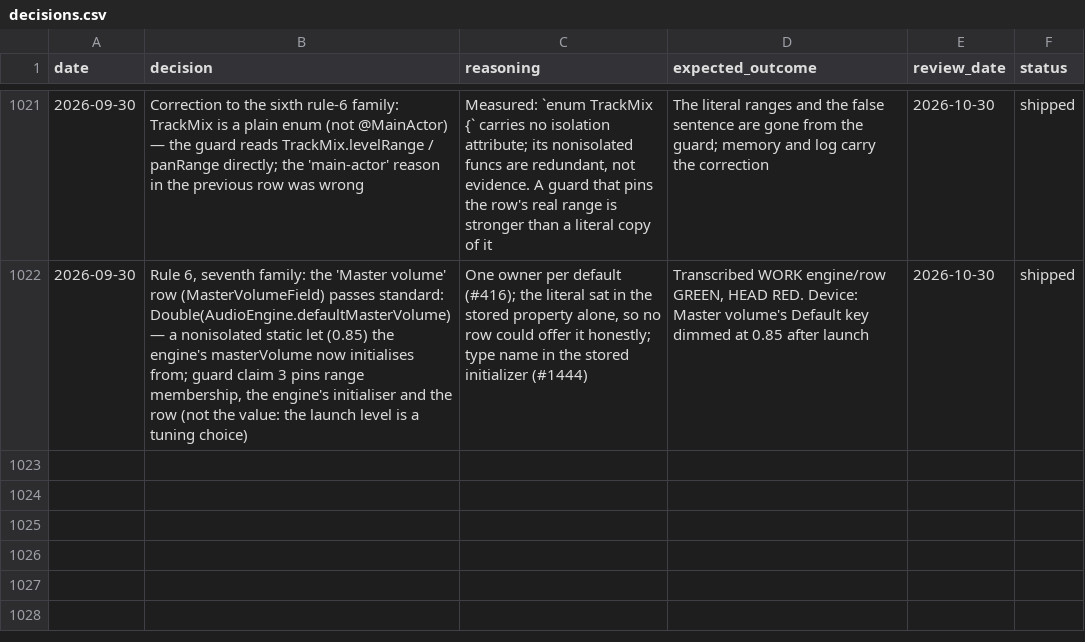
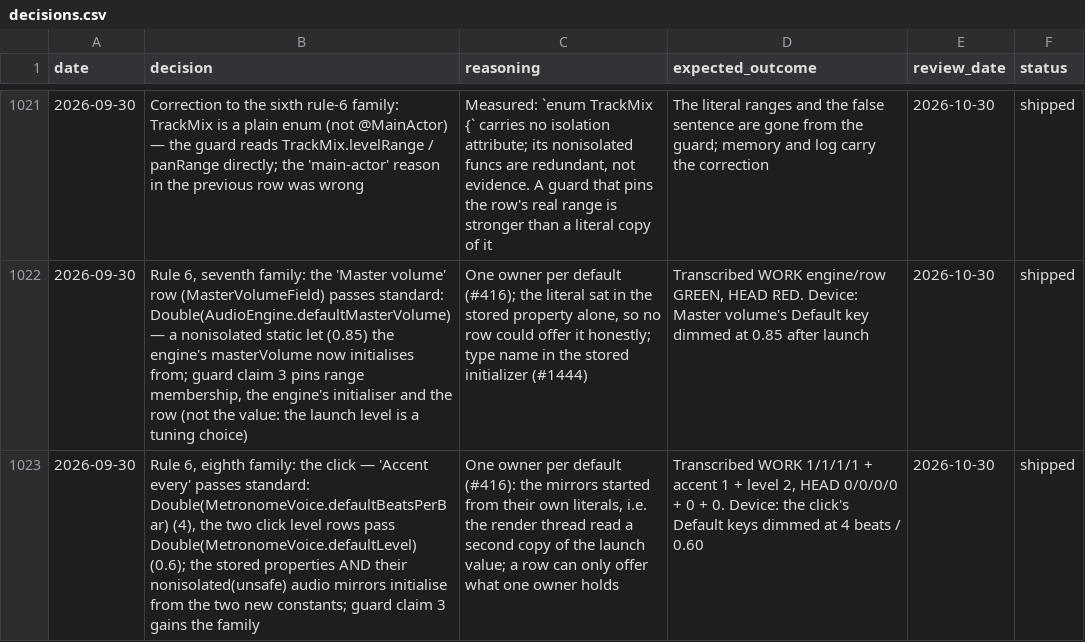
Before and after one commit to vibrationalforce/Echoelmusic, a CSV file: decisions.csv, drawn as a sheet; only a part is shown, gaps mark what is left out; the diff names each change by its address in the sheet, - before the commit and + after, or states it on an @@ line.

```diff
--- a/decisions.csv
+++ b/decisions.csv
+row 1023: 2026-09-30 | Rule 6, eighth family: the click — 'Accent every' passes standard: Double(MetronomeVoice.defaultBeatsPerBar) (4), the two click level rows pass Double(MetronomeVoice.defaultLevel) (0.6); the stored properties AND their nonisolated(unsafe) audio mirrors initialise from the two new constants; guard claim 3 gains the family | One owner per default (#416): the mirrors started from their own literals, i.e. the render thread read a second copy of the launch value; a row can only offer what one owner holds | Transcribed WORK 1/1/1/1 + accent 1 + level 2, HEAD 0/0/0/0 + 0 + 0. Device: the click's Default keys dimmed at 4 beats / 0.60 | 2026-10-30 | shipped
```
Also changed, not shown: 5 other files.
